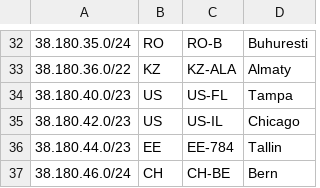
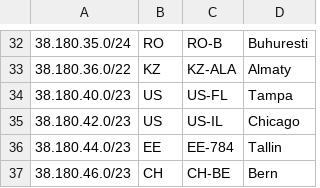
Before and after one commit to 3NT-COM/geofeed, a CSV file: geofeed.csv, drawn as a sheet; only a part is shown, gaps mark what is left out.

Commit message:
--fix

```diff
--- a/geofeed.csv
+++ b/geofeed.csv
@@ -36,2 +36,2 @@
 38.180.44.0/23,EE,EE-784,Tallin,
-38.180.46.0/24,CH,CH-BE,Bern,
+38.180.46.0/23,CH,CH-BE,Bern,
```
